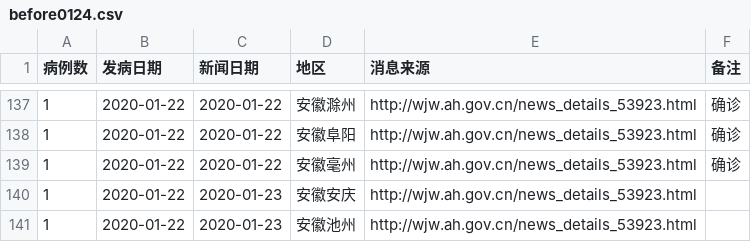
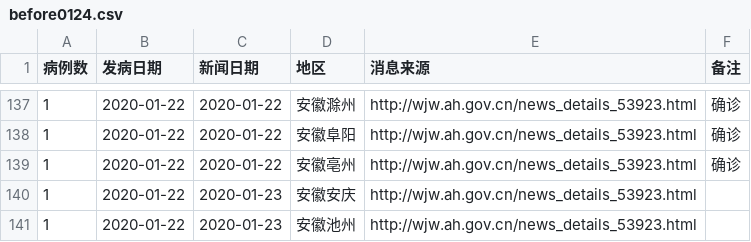
Before and after one commit to yuqianma/ncov-map, a CSV file: public/before0124.csv, drawn as a sheet; only a part is shown, gaps mark what is left out.

Commit message:
fix: typo in data
毫州->亳州

```diff
--- a/public/before0124.csv
+++ b/public/before0124.csv
@@ -138,3 +138,3 @@
 1,2020-01-22,2020-01-22,安徽阜阳,http://wjw.ah.gov.cn/news_details_53923.html,确诊
-1,2020-01-22,2020-01-22,安徽毫州,http://wjw.ah.gov.cn/news_details_53923.html,确诊
+1,2020-01-22,2020-01-22,安徽亳州,http://wjw.ah.gov.cn/news_details_53923.html,确诊
 1,2020-01-22,2020-01-23,安徽安庆,http://wjw.ah.gov.cn/news_details_53923.html,
```
Also changed, not shown: 1 other file.
